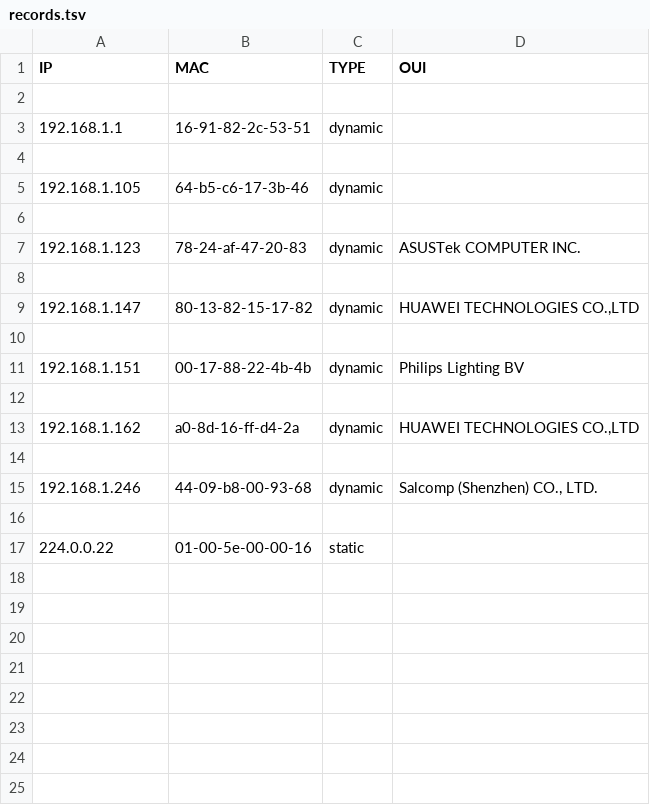
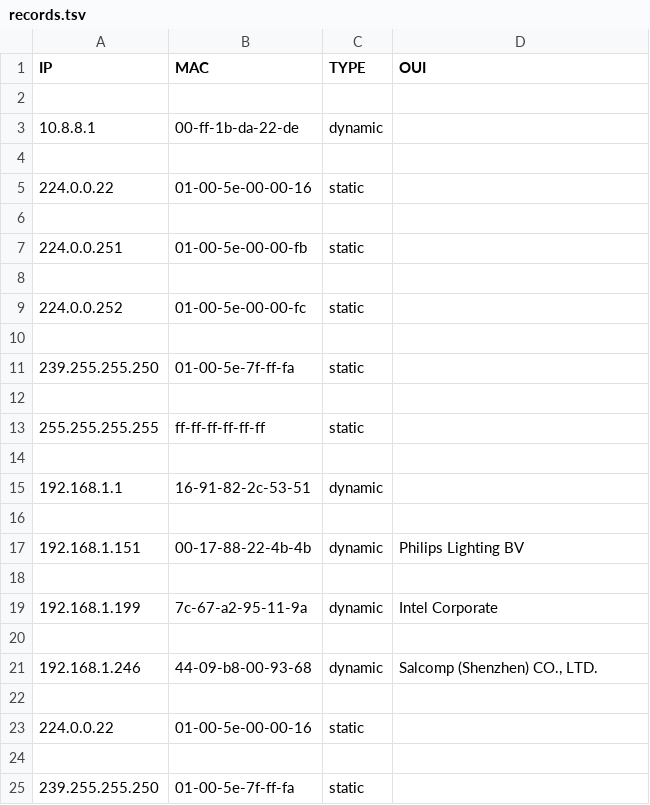
Before and after one commit to dustingrady/NetworkCrawler, a TSV file: records.tsv, drawn as a sheet; removed rows and columns are numbered as before the commit, all else as after; the diff names each change by its address in the sheet, - before the commit and + after, or states it on an @@ line.

```diff
--- a/records.tsv
+++ b/records.tsv
+row 3: 10.8.8.1 | 00-ff-1b-da-22-de | dynamic
+row 4: (empty)
+row 5: 224.0.0.22 | 01-00-5e-00-00-16 | static
+row 6: (empty)
+row 7: 224.0.0.251 | 01-00-5e-00-00-fb | static
+row 8: (empty)
+row 9: 224.0.0.252 | 01-00-5e-00-00-fc | static
+row 10: (empty)
+row 11: 239.255.255.250 | 01-00-5e-7f-ff-fa | static
+row 12: (empty)
+row 13: 255.255.255.255 | ff-ff-ff-ff-ff-ff | static
+row 14: (empty)
-row 4: (empty)
-row 5: 192.168.1.105 | 64-b5-c6-17-3b-46 | dynamic
-row 6: (empty)
-row 7: 192.168.1.123 | 78-24-af-47-20-83 | dynamic | ASUSTek COMPUTER INC.
-row 8: (empty)
-row 9: 192.168.1.147 | 80-13-82-15-17-82 | dynamic | HUAWEI TECHNOLOGIES CO.,LTD
-row 13: 192.168.1.162 | a0-8d-16-ff-d4-2a | dynamic | HUAWEI TECHNOLOGIES CO.,LTD
+row 19: 192.168.1.199 | 7c-67-a2-95-11-9a | dynamic | Intel Corporate
+row 24: (empty)
+row 25: 239.255.255.250 | 01-00-5e-7f-ff-fa | static
```
Also changed, not shown: 2 other files.
